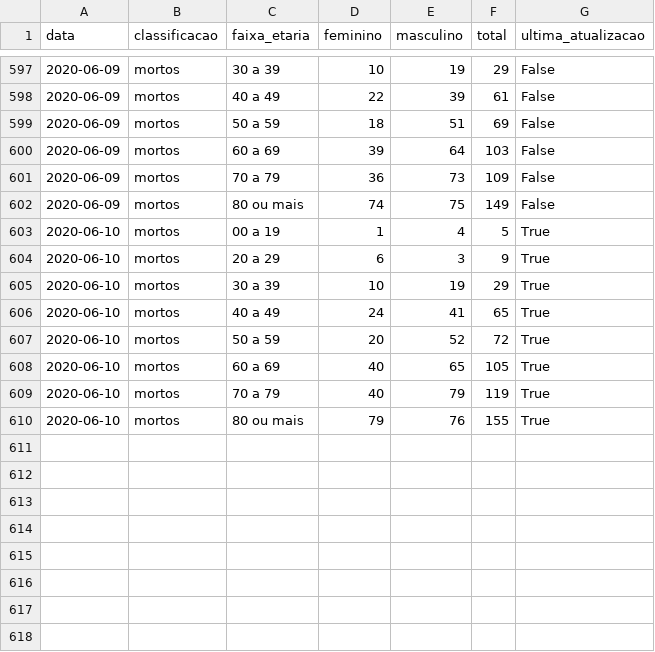
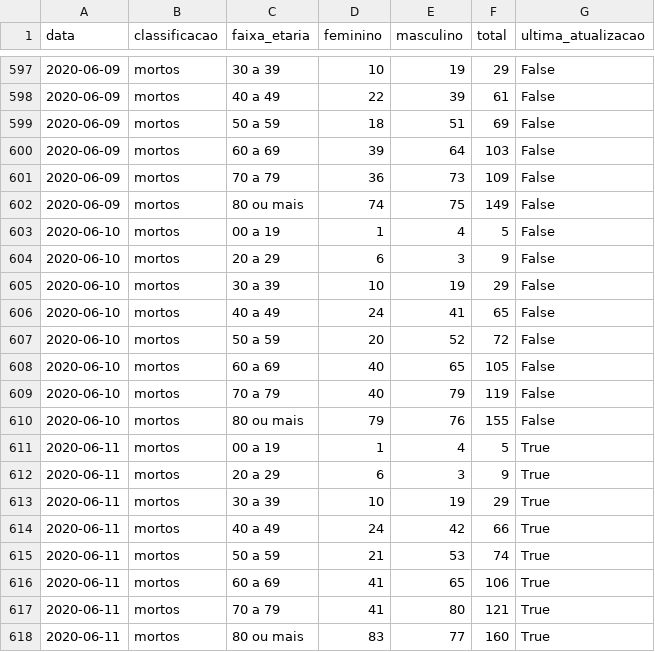
Before and after one commit to covid19pb/covid19pb.github.io, a CSV file: data/dados_pb_covid19_boletim_FaixaEtaria.csv, drawn as a sheet; only a part is shown, gaps mark what is left out.

```diff
--- a/data/dados_pb_covid19_boletim_FaixaEtaria.csv
+++ b/data/dados_pb_covid19_boletim_FaixaEtaria.csv
@@ -602,9 +602,17 @@ data,classificacao,faixa_etaria,feminino,masculino,total,ultima_atualizacao
 2020-06-09,mortos,80 ou mais,74,75,149,False
-2020-06-10,mortos,00 a 19,1,4,5,True
-2020-06-10,mortos,20 a 29,6,3,9,True
-2020-06-10,mortos,30 a 39,10,19,29,True
-2020-06-10,mortos,40 a 49,24,41,65,True
-2020-06-10,mortos,50 a 59,20,52,72,True
-2020-06-10,mortos,60 a 69,40,65,105,True
-2020-06-10,mortos,70 a 79,40,79,119,True
-2020-06-10,mortos,80 ou mais,79,76,155,True
+2020-06-10,mortos,00 a 19,1,4,5,False
+2020-06-10,mortos,20 a 29,6,3,9,False
+2020-06-10,mortos,30 a 39,10,19,29,False
+2020-06-10,mortos,40 a 49,24,41,65,False
+2020-06-10,mortos,50 a 59,20,52,72,False
+2020-06-10,mortos,60 a 69,40,65,105,False
+2020-06-10,mortos,70 a 79,40,79,119,False
+2020-06-10,mortos,80 ou mais,79,76,155,False
+2020-06-11,mortos,00 a 19,1,4,5,True
+2020-06-11,mortos,20 a 29,6,3,9,True
+2020-06-11,mortos,30 a 39,10,19,29,True
+2020-06-11,mortos,40 a 49,24,42,66,True
+2020-06-11,mortos,50 a 59,21,53,74,True
+2020-06-11,mortos,60 a 69,41,65,106,True
+2020-06-11,mortos,70 a 79,41,80,121,True
+2020-06-11,mortos,80 ou mais,83,77,160,True
```
Also changed, not shown: data/dados_pb_covid19_casosPorCidade.csv, data/dados_pb_covid19_casosPorData.csv, 8 other files.
